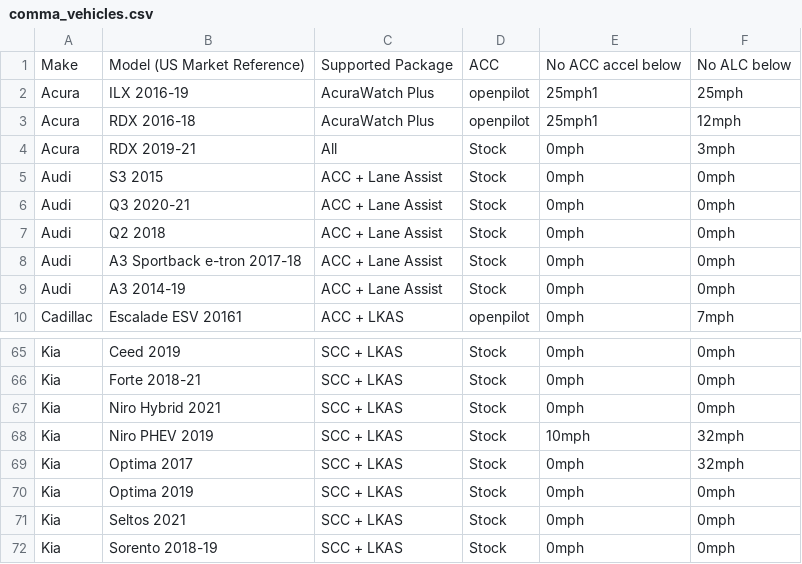
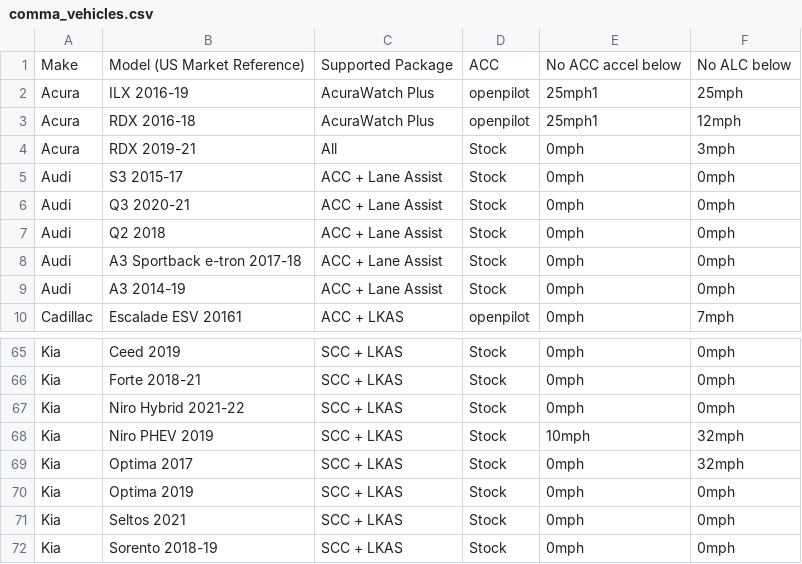
Before and after one commit to bbennett80/comma_vehicles, a CSV file: comma_vehicles.csv, drawn as a sheet; only a part is shown, gaps mark what is left out.

```diff
--- a/comma_vehicles.csv
+++ b/comma_vehicles.csv
@@ -4,3 +4,3 @@ Acura,RDX 2016-18,AcuraWatch Plus,openpilot,25mph1,12mph
 Acura,RDX 2019-21,All,Stock,0mph,3mph
-Audi,S3 2015,ACC + Lane Assist,Stock,0mph,0mph
+Audi,S3 2015-17,ACC + Lane Assist,Stock,0mph,0mph
 Audi,Q3 2020-21,ACC + Lane Assist,Stock,0mph,0mph
@@ -66,3 +66,3 @@ Kia,Ceed 2019,SCC + LKAS,Stock,0mph,0mph
 Kia,Forte 2018-21,SCC + LKAS,Stock,0mph,0mph
-Kia,Niro Hybrid 2021,SCC + LKAS,Stock,0mph,0mph
+Kia,Niro Hybrid 2021-22,SCC + LKAS,Stock,0mph,0mph
 Kia,Niro PHEV 2019,SCC + LKAS,Stock,10mph,32mph
```
